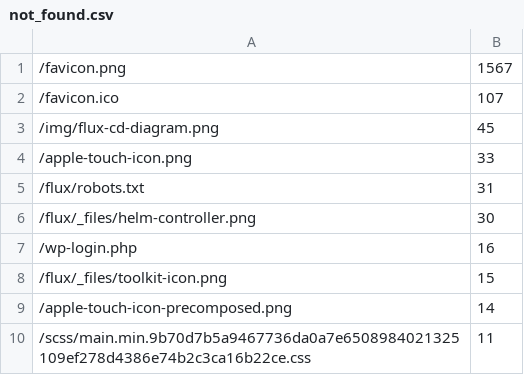
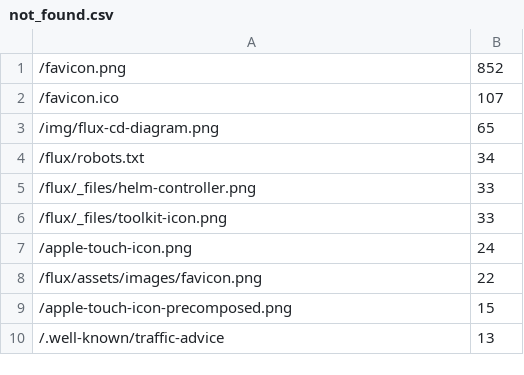
Before and after one commit to fluxcd/stats, a CSV file: not_found.csv, drawn as a sheet.

```diff
--- a/not_found.csv
+++ b/not_found.csv
@@ -1,10 +1,10 @@
-/favicon.png,1567
+/favicon.png,852
 /favicon.ico,107
-/img/flux-cd-diagram.png,45
-/apple-touch-icon.png,33
-/flux/robots.txt,31
-/flux/_files/helm-controller.png,30
-/wp-login.php,16
-/flux/_files/toolkit-icon.png,15
-/apple-touch-icon-precomposed.png,14
-/scss/main.min.9b70d7b5a9467736da0a7e6508984021325109ef278d4386e74b2c3ca16b22ce.css,11
+/img/flux-cd-diagram.png,65
+/flux/robots.txt,34
+/flux/_files/helm-controller.png,33
+/flux/_files/toolkit-icon.png,33
+/apple-touch-icon.png,24
+/flux/assets/images/favicon.png,22
+/apple-touch-icon-precomposed.png,15
+/.well-known/traffic-advice,13
```
Also changed, not shown: pages.csv, 4 other files.
